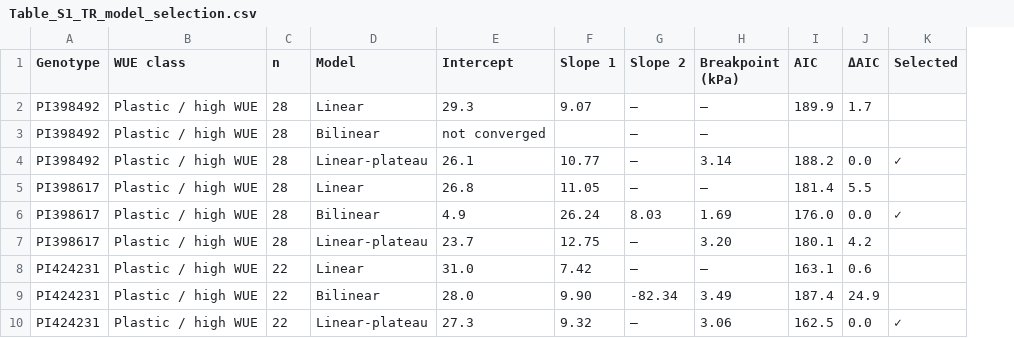
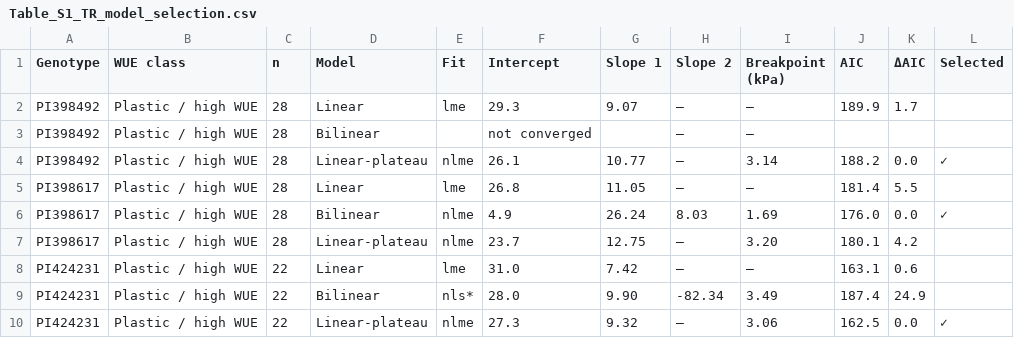
Before and after one commit to ElvisElli/LT-trait, a CSV file: experimental_data_soy_2026/figures/paper_figures/Table_S1_TR_model_selection.csv, drawn as a sheet; only a part is shown; the diff names each change by its address in the sheet, - before the commit and + after, or states it on an @@ line.

```diff
--- a/experimental_data_soy_2026/figures/paper_figures/Table_S1_TR_model_selection.csv
+++ b/experimental_data_soy_2026/figures/paper_figures/Table_S1_TR_model_selection.csv
+column E (Fit), rows 2-10: lme |  | nlme | lme | nlme | nlme | lme | nls* | nlme
```
Also changed, not shown: experimental_data_soy_2026/data/TR_model_parameters.csv, experimental_data_soy_2026/data/gsw_model_parameters.csv, 4 other files.
